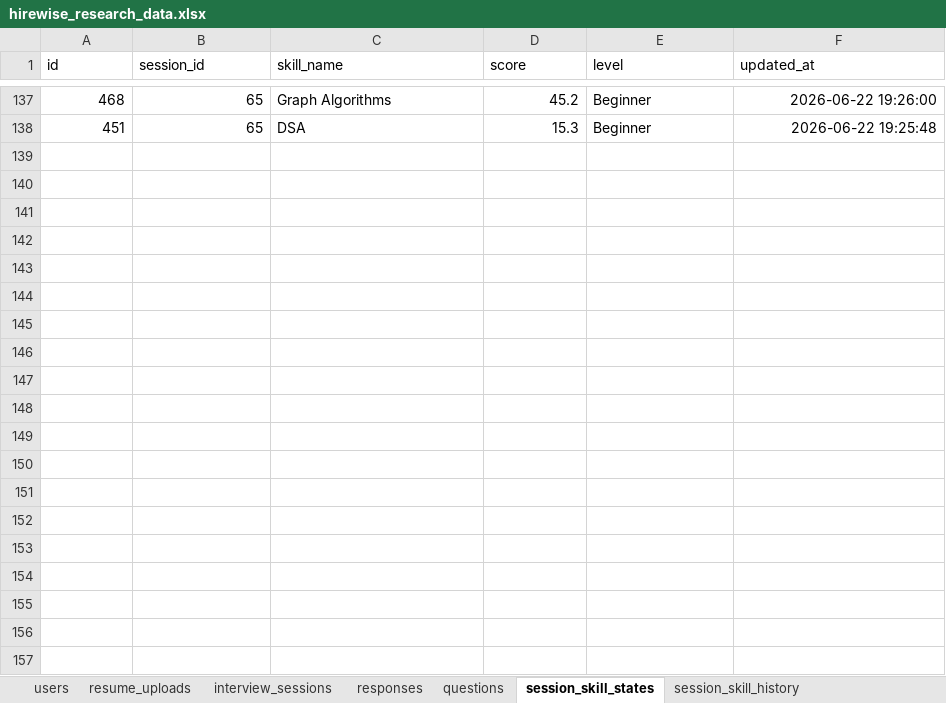
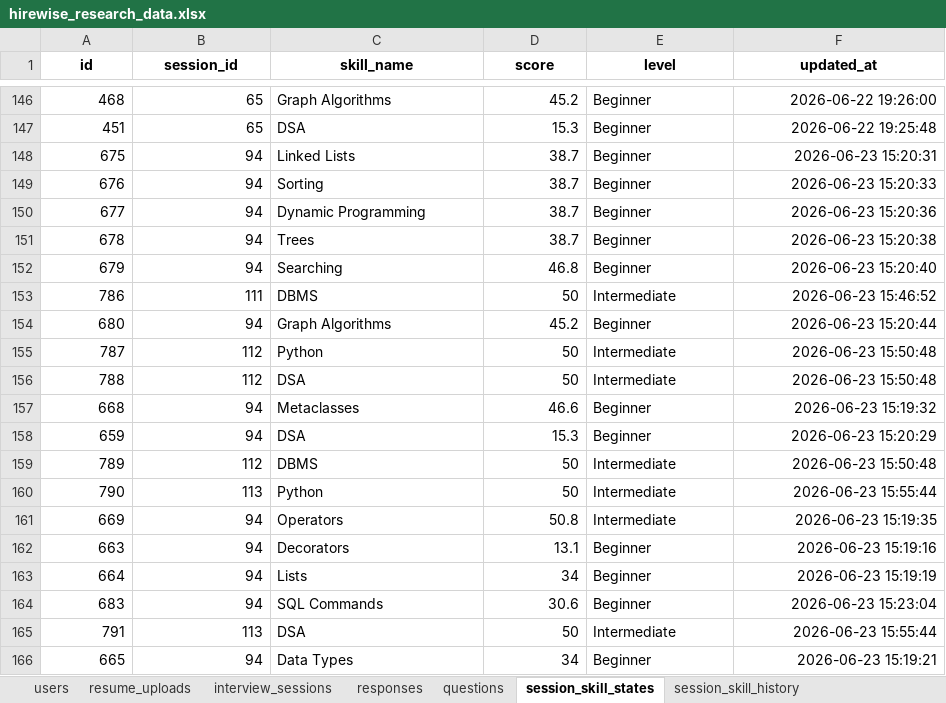
Before and after one commit to Shivam94566/HIRE_WISE_AI, an Excel workbook: exports/hirewise_research_data.xlsx, sheet session_skill_states, drawn as a sheet; only a part is shown, gaps mark what is left out; values as stored, in another font and other column widths than the file's, no borders; the diff covers the shown part only; the diff names each change by its address in the sheet, - before the commit and + after, or states it on an @@ line.

```diff
--- a/exports/hirewise_research_data.xlsx (sheet session_skill_states)
+++ b/exports/hirewise_research_data.xlsx (sheet session_skill_states)
@@ A1:F1 bold: off → on, alignment: left → center @@
+row 148: 675 | 94 | Linked Lists | 38.7 | Beginner | 2026-06-23 15:20:31
+row 149: 676 | 94 | Sorting | 38.7 | Beginner | 2026-06-23 15:20:33
+row 150: 677 | 94 | Dynamic Programming | 38.7 | Beginner | 2026-06-23 15:20:36
+row 151: 678 | 94 | Trees | 38.7 | Beginner | 2026-06-23 15:20:38
+row 152: 679 | 94 | Searching | 46.8 | Beginner | 2026-06-23 15:20:40
+row 153: 786 | 111 | DBMS | 50 | Intermediate | 2026-06-23 15:46:52
+row 154: 680 | 94 | Graph Algorithms | 45.2 | Beginner | 2026-06-23 15:20:44
+row 155: 787 | 112 | Python | 50 | Intermediate | 2026-06-23 15:50:48
+row 156: 788 | 112 | DSA | 50 | Intermediate | 2026-06-23 15:50:48
+row 157: 668 | 94 | Metaclasses | 46.6 | Beginner | 2026-06-23 15:19:32
+row 158: 659 | 94 | DSA | 15.3 | Beginner | 2026-06-23 15:20:29
+row 159: 789 | 112 | DBMS | 50 | Intermediate | 2026-06-23 15:50:48
+row 160: 790 | 113 | Python | 50 | Intermediate | 2026-06-23 15:55:44
+row 161: 669 | 94 | Operators | 50.8 | Intermediate | 2026-06-23 15:19:35
+row 162: 663 | 94 | Decorators | 13.1 | Beginner | 2026-06-23 15:19:16
+row 163: 664 | 94 | Lists | 34 | Beginner | 2026-06-23 15:19:19
+row 164: 683 | 94 | SQL Commands | 30.6 | Beginner | 2026-06-23 15:23:04
+row 165: 791 | 113 | DSA | 50 | Intermediate | 2026-06-23 15:55:44
+row 166: 665 | 94 | Data Types | 34 | Beginner | 2026-06-23 15:19:21
```
Also changed, not shown: 97 added rows elsewhere in this sheet, sheet session_skill_history, sheet responses, sheet interview_sessions, sheet Turn_Decision_Log, sheet Candidate_Competencies, sheet Convergence_Analysis, 13 more sheets, 26 other files.
